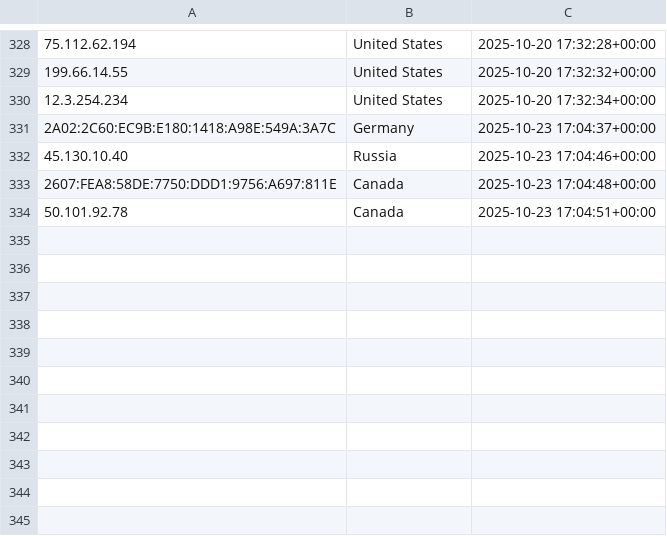
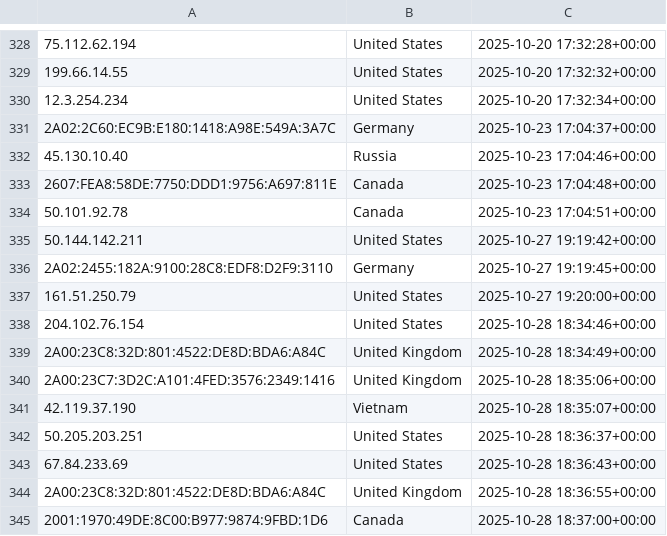
Before and after one commit to kochenderferc/wikipedia-political-context, a CSV file: data/en-data_streaming.csv, drawn as a sheet; only a part is shown, gaps mark what is left out; the diff names each change by its address in the sheet, - before the commit and + after, or states it on an @@ line.

```diff
--- a/data/en-data_streaming.csv
+++ b/data/en-data_streaming.csv
+row 335: 50.144.142.211 | United States | 2025-10-27 19:19:42+00:00
+row 336: 2A02:2455:182A:9100:28C8:EDF8:D2F9:3110 | Germany | 2025-10-27 19:19:45+00:00
+row 337: 161.51.250.79 | United States | 2025-10-27 19:20:00+00:00
+row 338: 204.102.76.154 | United States | 2025-10-28 18:34:46+00:00
+row 339: 2A00:23C8:32D:801:4522:DE8D:BDA6:A84C | United Kingdom | 2025-10-28 18:34:49+00:00
+row 340: 2A00:23C7:3D2C:A101:4FED:3576:2349:1416 | United Kingdom | 2025-10-28 18:35:06+00:00
+row 341: 42.119.37.190 | Vietnam | 2025-10-28 18:35:07+00:00
+row 342: 50.205.203.251 | United States | 2025-10-28 18:36:37+00:00
+row 343: 67.84.233.69 | United States | 2025-10-28 18:36:43+00:00
+row 344: 2A00:23C8:32D:801:4522:DE8D:BDA6:A84C | United Kingdom | 2025-10-28 18:36:55+00:00
+row 345: 2001:1970:49DE:8C00:B977:9874:9FBD:1D6 | Canada | 2025-10-28 18:37:00+00:00
```
Also changed, not shown: data/aggregate_csv_data/batching_data_total.csv, data/aggregate_csv_data/streaming_data_total.csv, 8 other files.
